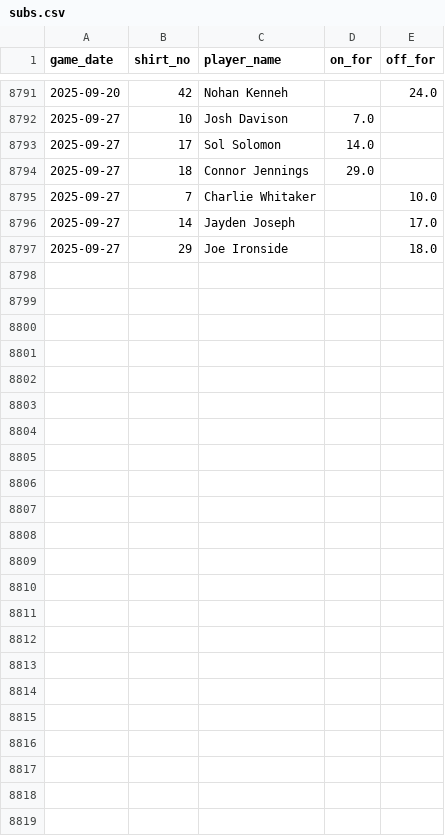
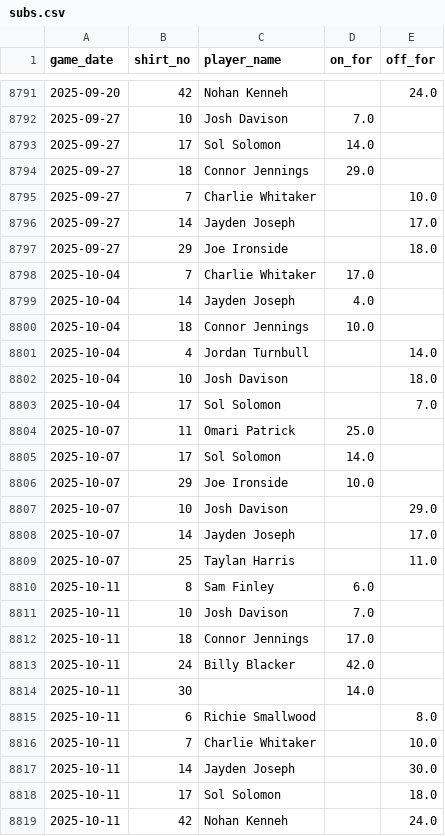
Before and after one commit to petebrown/data-updater-v2, a CSV file: data-r/subs.csv, drawn as a sheet; only a part is shown, gaps mark what is left out; the diff names each change by its address in the sheet, - before the commit and + after, or states it on an @@ line.

```diff
--- a/data-r/subs.csv
+++ b/data-r/subs.csv
+row 8798: 2025-10-04 | 7 | Charlie Whitaker | 17.0
+row 8799: 2025-10-04 | 14 | Jayden Joseph | 4.0
+row 8800: 2025-10-04 | 18 | Connor Jennings | 10.0
+row 8801: 2025-10-04 | 4 | Jordan Turnbull |  | 14.0
+row 8802: 2025-10-04 | 10 | Josh Davison |  | 18.0
+row 8803: 2025-10-04 | 17 | Sol Solomon |  | 7.0
+row 8804: 2025-10-07 | 11 | Omari Patrick | 25.0
+row 8805: 2025-10-07 | 17 | Sol Solomon | 14.0
+row 8806: 2025-10-07 | 29 | Joe Ironside | 10.0
+row 8807: 2025-10-07 | 10 | Josh Davison |  | 29.0
+row 8808: 2025-10-07 | 14 | Jayden Joseph |  | 17.0
+row 8809: 2025-10-07 | 25 | Taylan Harris |  | 11.0
+row 8810: 2025-10-11 | 8 | Sam Finley | 6.0
+row 8811: 2025-10-11 | 10 | Josh Davison | 7.0
+row 8812: 2025-10-11 | 18 | Connor Jennings | 17.0
+row 8813: 2025-10-11 | 24 | Billy Blacker | 42.0
+row 8814: 2025-10-11 | 30 |  | 14.0
+row 8815: 2025-10-11 | 6 | Richie Smallwood |  | 8.0
+row 8816: 2025-10-11 | 7 | Charlie Whitaker |  | 10.0
+row 8817: 2025-10-11 | 14 | Jayden Joseph |  | 30.0
+row 8818: 2025-10-11 | 17 | Sol Solomon |  | 18.0
+row 8819: 2025-10-11 | 42 | Nohan Kenneh |  | 24.0
```
Also changed, not shown: data-r/sub_mins.csv, data/goals.csv, 35 other files.
